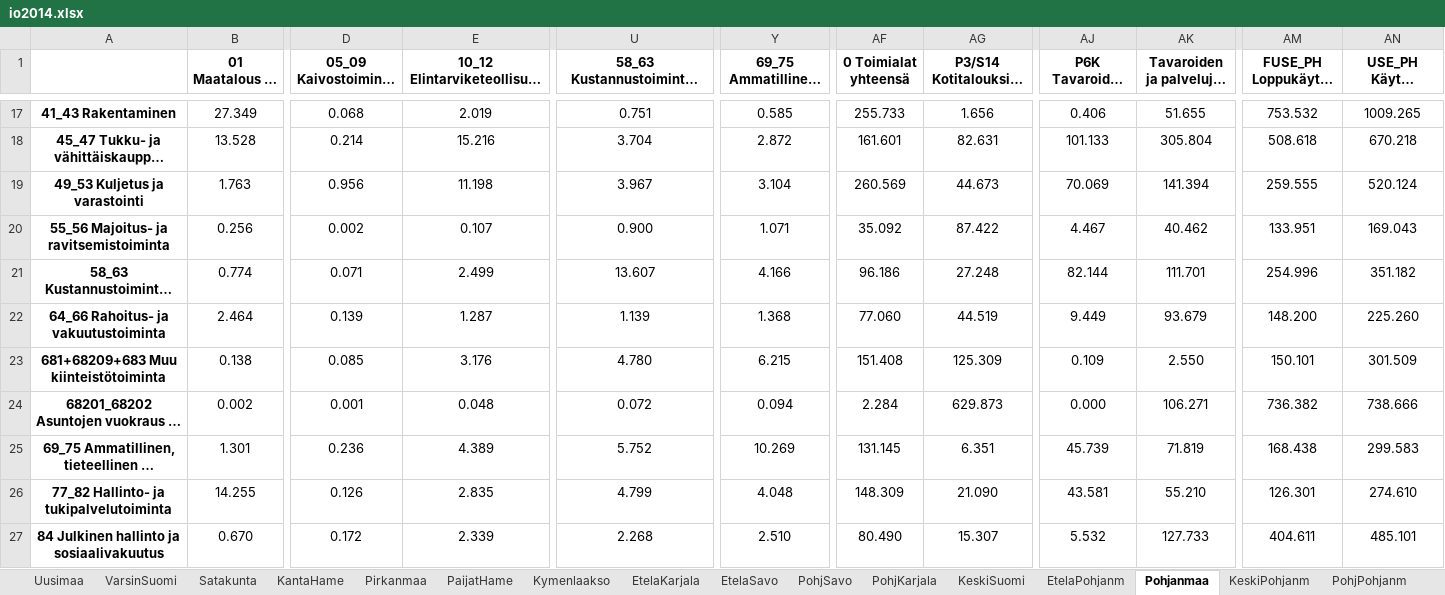
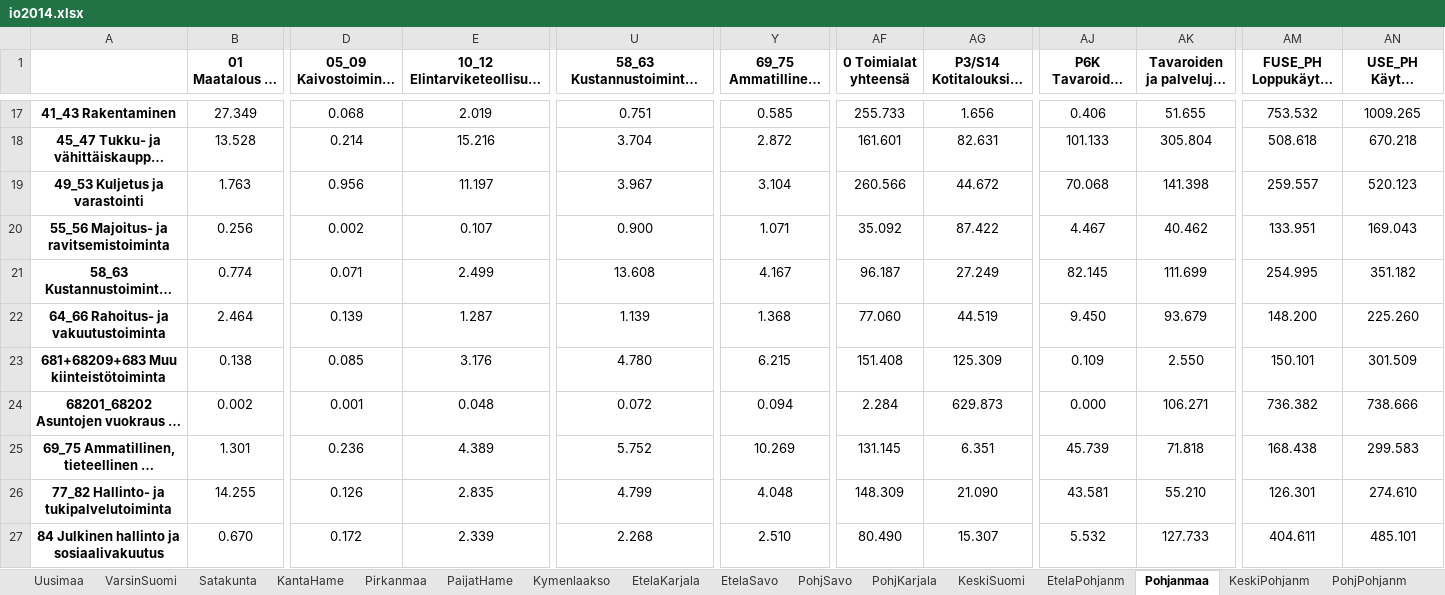
Before and after one commit to pttry/alta, an Excel workbook: outdata/io2014.xlsx, sheet Pohjanmaa, drawn as a sheet; only a part is shown, gaps mark what is left out; long unchanged cells end in …; values as stored, in another font and other column widths than the file's, no borders; the diff covers the shown part only; the diff names each change by its address in the sheet, - before the commit and + after, or states it on an @@ line.

```diff
--- a/outdata/io2014.xlsx (sheet Pohjanmaa)
+++ b/outdata/io2014.xlsx (sheet Pohjanmaa)
-E19 (10_12 Elintarviketeollisuus ym.): 11.198
+E19 (10_12 Elintarviketeollisuus ym.): 11.197
-AF19 (0 Toimialat yhteensä): 260.569
+AF19 (0 Toimialat yhteensä): 260.566
-AG19: 44.673
+AG19: 44.672
-AJ19: 70.069
+AJ19: 70.068
-AK19: 141.394
+AK19: 141.398
-AM19 (FUSE_PH Loppukäyttö perushintaan): 259.555
+AM19 (FUSE_PH Loppukäyttö perushintaan): 259.557
-AN19: 520.124
+AN19: 520.123
-U21: 13.607
+U21: 13.608
-Y21: 4.166
+Y21: 4.167
-AF21 (0 Toimialat yhteensä): 96.186
+AF21 (0 Toimialat yhteensä): 96.187
-AG21: 27.248
+AG21: 27.249
-AJ21: 82.144
+AJ21: 82.145
-AK21: 111.701
+AK21: 111.699
-AM21 (FUSE_PH Loppukäyttö perushintaan): 254.996
+AM21 (FUSE_PH Loppukäyttö perushintaan): 254.995
-AJ22: 9.449
+AJ22: 9.450
-AK25: 71.819
+AK25: 71.818
```
Also changed, not shown: 32 edited cells elsewhere in this sheet, sheet Uusimaa, sheet Pirkanmaa, sheet VarsinSuomi, sheet KeskiSuomi, sheet Satakunta, sheet PohjPohjanm, 12 more sheets, outdata/io_imp2014.xlsx, outdata/io_reg2014.xlsx, 15 other files.
